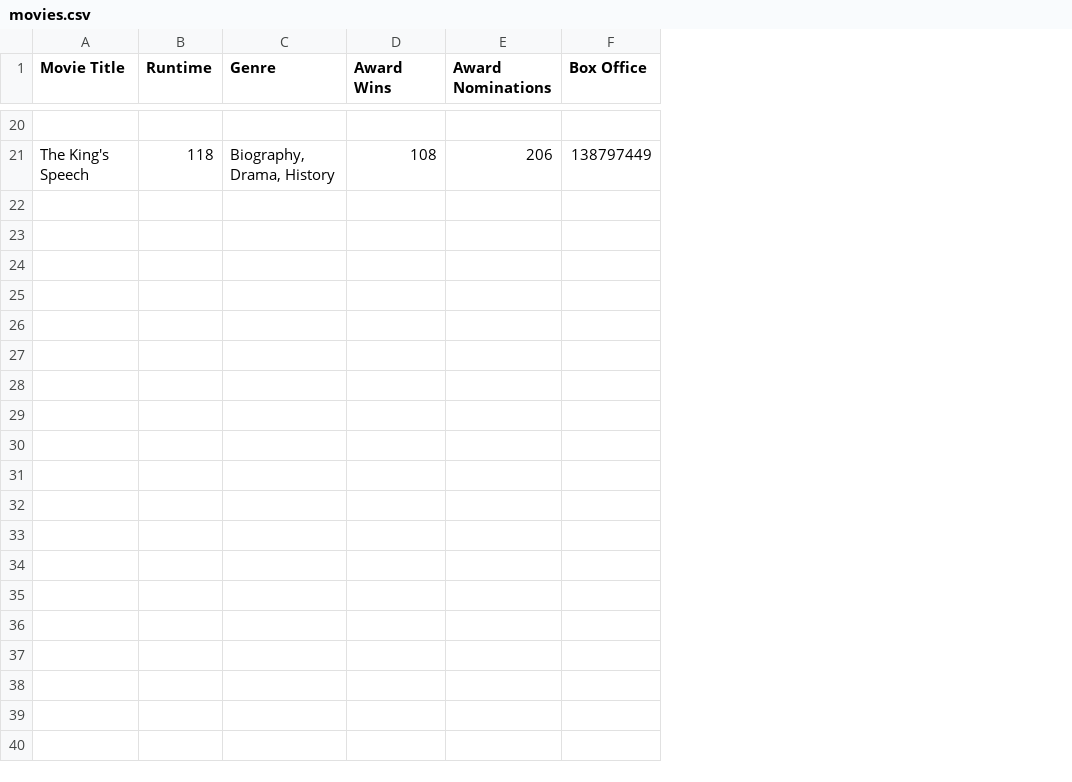
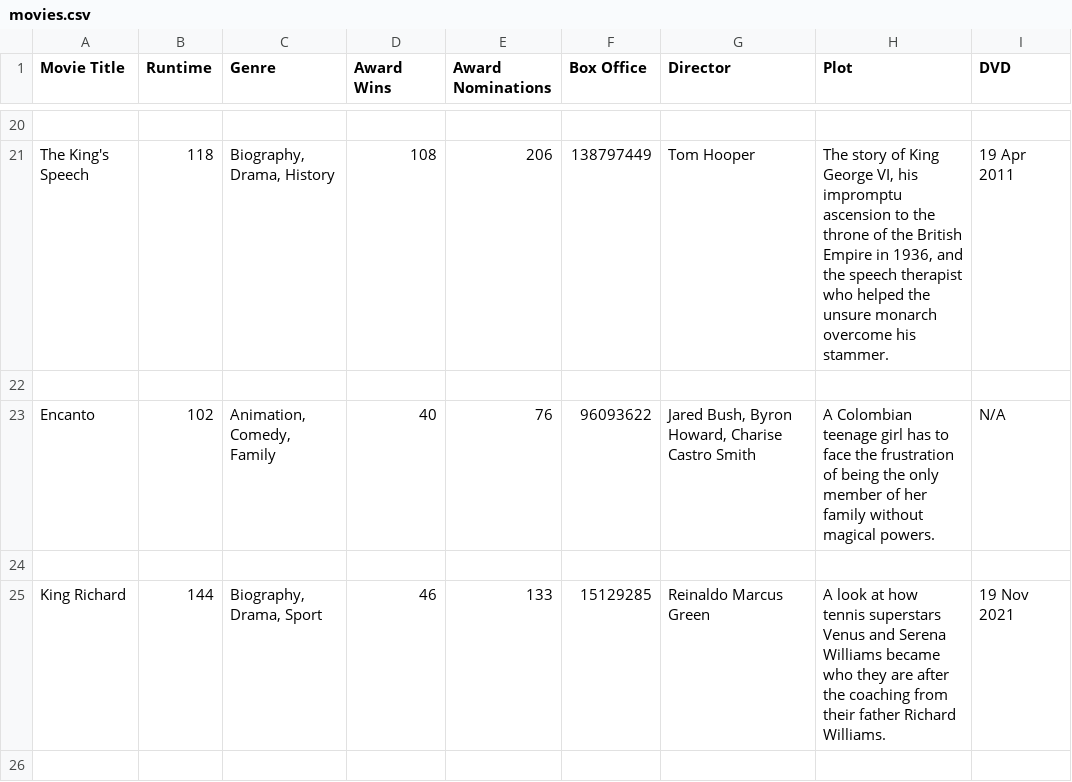
Before and after one commit to hkvenner/movie_api_analysis, a CSV file: movies.csv, drawn as a sheet; only a part is shown, gaps mark what is left out; the diff covers the shown part only; the diff names each change by its address in the sheet, - before the commit and + after, or states it on an @@ line.

```diff
--- a/movies.csv
+++ b/movies.csv
+column G (Director), row 21: Tom Hooper
+column H (Plot), row 21: The story of King George VI, his impromptu ascension to the throne of the British Empire in 1936, and the speech therapist who helped the unsure monarch overcome his stammer.
+column I (DVD), row 21: 19 Apr 2011
+row 22: (empty)
+row 23: Encanto | 102 | Animation, Comedy, Family | 40 | 76 | 96093622 | Jared Bush, Byron Howard, Charise Castro Smith | A Colombian teenage girl has to face the frustration of being the only member of her family without magical powers. | N/A
+row 24: (empty)
+row 25: King Richard | 144 | Biography, Drama, Sport | 46 | 133 | 15129285 | Reinaldo Marcus Green | A look at how tennis superstars Venus and Serena Williams became who they are after the coaching from their father Richard Williams. | 19 Nov 2021
+row 26: (empty)
```
Also changed, not shown: 5 added rows elsewhere in this file, 3 other files.
